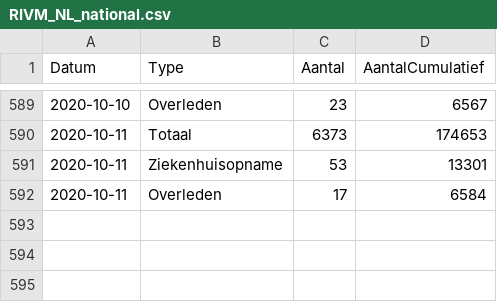
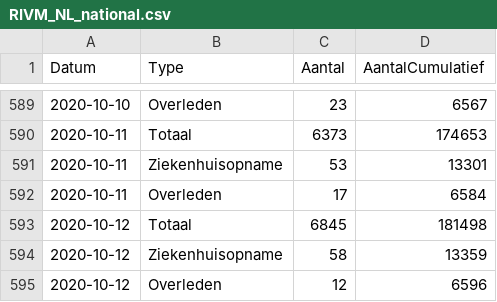
Before and after one commit to tweetz0r/CoronaWatchNL, a CSV file: data-geo/data-national/RIVM_NL_national.csv, drawn as a sheet; only a part is shown, gaps mark what is left out.

```diff
--- a/data-geo/data-national/RIVM_NL_national.csv
+++ b/data-geo/data-national/RIVM_NL_national.csv
@@ -592 +592,4 @@ Datum,Type,Aantal,AantalCumulatief
 2020-10-11,Overleden,17,6584
+2020-10-12,Totaal,6845,181498
+2020-10-12,Ziekenhuisopname,58,13359
+2020-10-12,Overleden,12,6596
```
Also changed, not shown: data-geo/data-provincial/RIVM_NL_provincial.csv, data/rivm_NL_covid19_national.csv, 12 other files.
